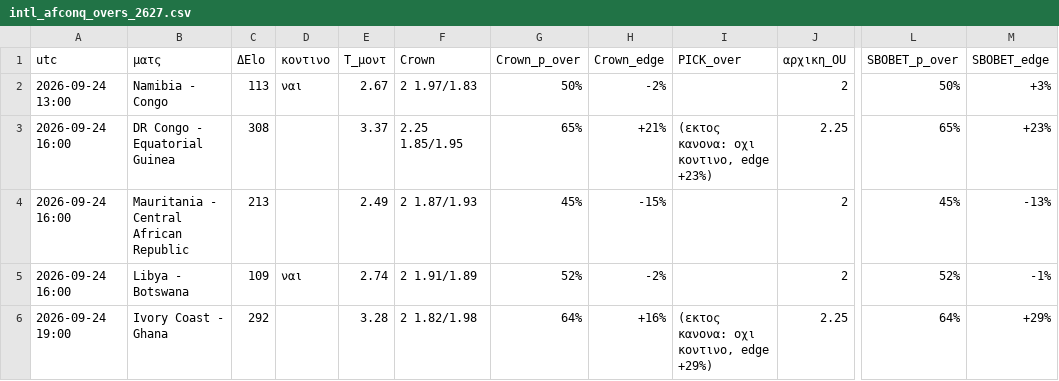
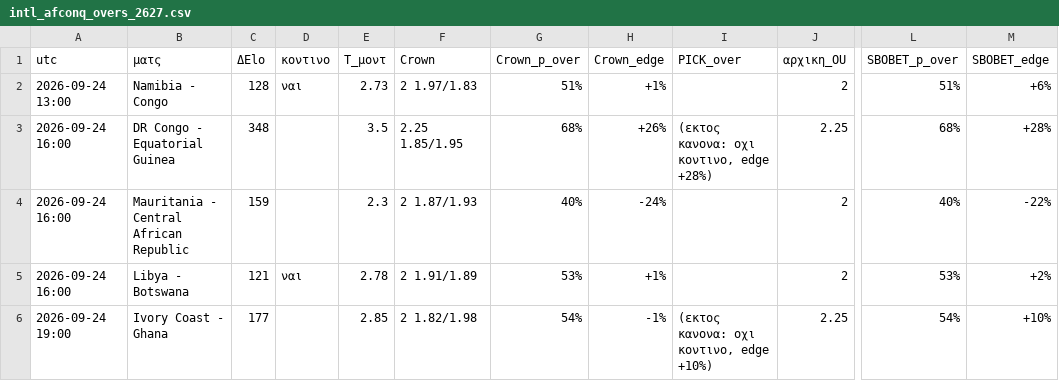
Before and after one commit to stelios1891-afk/xg-dashboard, a CSV file: intl_afconq_overs_2627.csv, drawn as a sheet; only a part is shown, gaps mark what is left out; the diff covers the shown part only; the diff names each change by its address in the sheet, - before the commit and + after, or states it on an @@ line.

```diff
--- a/intl_afconq_overs_2627.csv
+++ b/intl_afconq_overs_2627.csv
-C2 (ΔElo): 113
+C2 (ΔElo): 128
-E2 (T_μοντ): 2.67
+E2 (T_μοντ): 2.73
-G2 (Crown_p_over): 50%
+G2 (Crown_p_over): 51%
-H2 (Crown_edge): -2%
+H2 (Crown_edge): +1%
-L2 (SBOBET_p_over): 50%
+L2 (SBOBET_p_over): 51%
-M2 (SBOBET_edge): +3%
+M2 (SBOBET_edge): +6%
-C3 (ΔElo): 308
+C3 (ΔElo): 348
-E3 (T_μοντ): 3.37
+E3 (T_μοντ): 3.5
-G3 (Crown_p_over): 65%
+G3 (Crown_p_over): 68%
-H3 (Crown_edge): +21%
+H3 (Crown_edge): +26%
-I3 (PICK_over): (εκτος κανονα: οχι κοντινο, edge +23%)
+I3 (PICK_over): (εκτος κανονα: οχι κοντινο, edge +28%)
-L3 (SBOBET_p_over): 65%
+L3 (SBOBET_p_over): 68%
-M3 (SBOBET_edge): +23%
+M3 (SBOBET_edge): +28%
-C4 (ΔElo): 213
+C4 (ΔElo): 159
-E4 (T_μοντ): 2.49
+E4 (T_μοντ): 2.3
-G4 (Crown_p_over): 45%
+G4 (Crown_p_over): 40%
-H4 (Crown_edge): -15%
+H4 (Crown_edge): -24%
-L4 (SBOBET_p_over): 45%
+L4 (SBOBET_p_over): 40%
-M4 (SBOBET_edge): -13%
+M4 (SBOBET_edge): -22%
-C5 (ΔElo): 109
+C5 (ΔElo): 121
-E5 (T_μοντ): 2.74
+E5 (T_μοντ): 2.78
-G5 (Crown_p_over): 52%
+G5 (Crown_p_over): 53%
-H5 (Crown_edge): -2%
+H5 (Crown_edge): +1%
-L5 (SBOBET_p_over): 52%
+L5 (SBOBET_p_over): 53%
-M5 (SBOBET_edge): -1%
+M5 (SBOBET_edge): +2%
-C6 (ΔElo): 292
+C6 (ΔElo): 177
-E6 (T_μοντ): 3.28
+E6 (T_μοντ): 2.85
-G6 (Crown_p_over): 64%
+G6 (Crown_p_over): 54%
-H6 (Crown_edge): +16%
+H6 (Crown_edge): -1%
-I6 (PICK_over): (εκτος κανονα: οχι κοντινο, edge +29%)
+I6 (PICK_over): (εκτος κανονα: οχι κοντινο, edge +10%)
-L6 (SBOBET_p_over): 64%
+L6 (SBOBET_p_over): 54%
-M6 (SBOBET_edge): +29%
+M6 (SBOBET_edge): +10%
```
Also changed, not shown: 111 edited cells elsewhere in this file, intl_afconq_shadow_2627.csv, intl_nl_overs_2627.csv, 6 other files.
